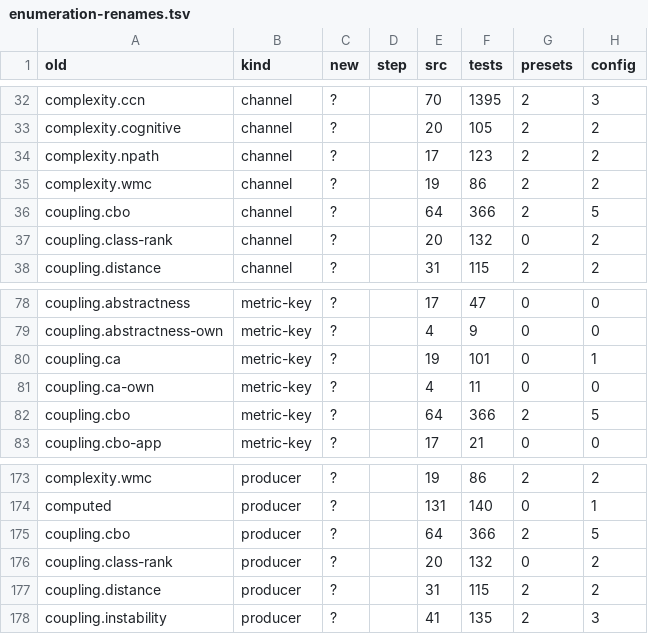
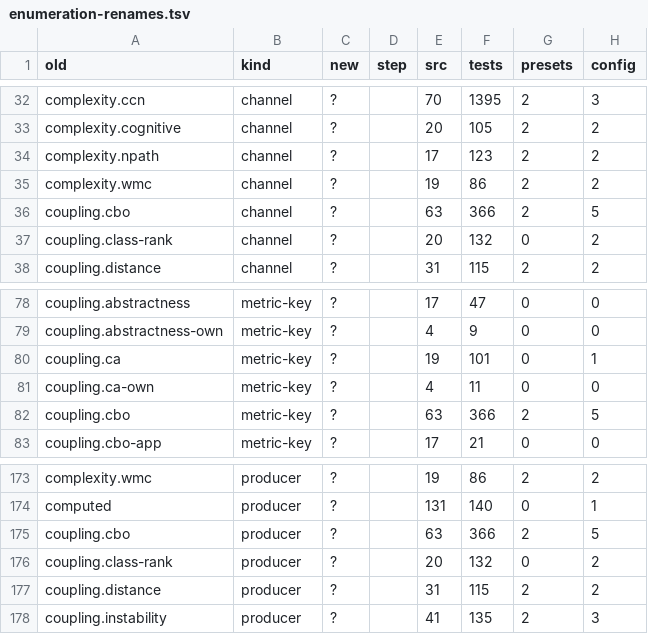
Before and after one commit to qualimetrix/qualimetrix, a TSV file: finding-gate/enumeration-renames.tsv, drawn as a sheet; only a part is shown, gaps mark what is left out; the diff names each change by its address in the sheet, - before the commit and + after, or states it on an @@ line.

```diff
--- a/finding-gate/enumeration-renames.tsv
+++ b/finding-gate/enumeration-renames.tsv
-E36 (src): 64
+E36 (src): 63
-E82 (src): 64
+E82 (src): 63
-E175 (src): 64
+E175 (src): 63
```
Also changed, not shown: directive-audit/enumeration-threshold-directives.tsv, 1 other file.
